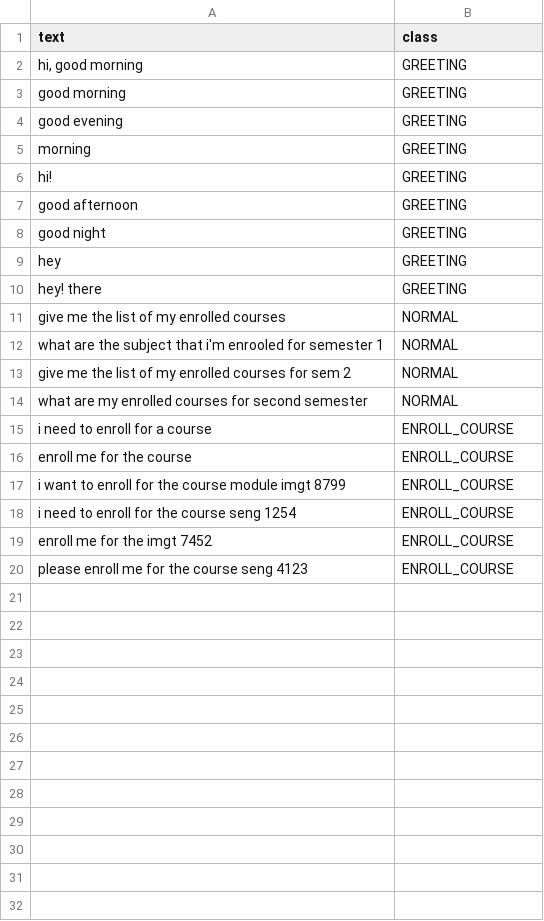
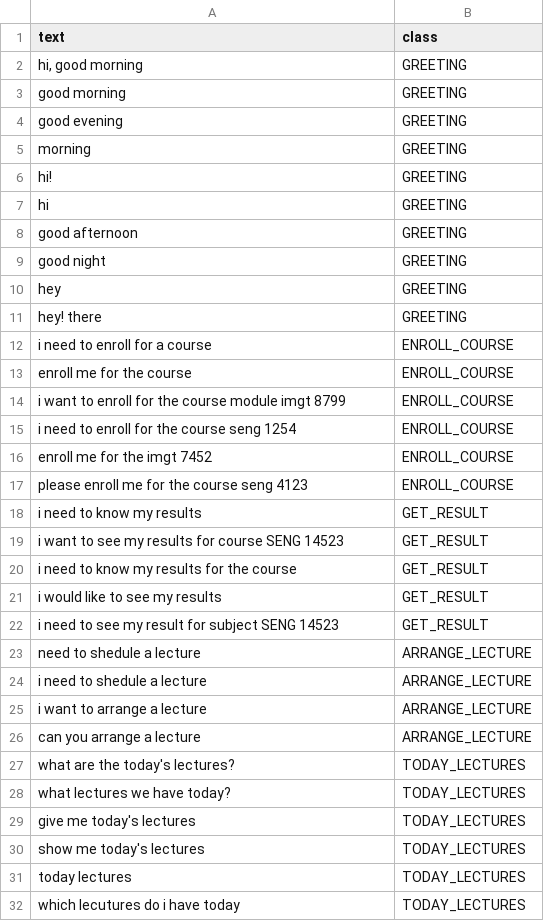
Before and after one commit to dasaCoder/uni-chatbot, a CSV file: data/data.csv, drawn as a sheet; removed rows and columns are numbered as before the commit, all else as after; the diff names each change by its address in the sheet, - before the commit and + after, or states it on an @@ line.

Commit message:
add today_lec,arrange lec

```diff
--- a/data/data.csv
+++ b/data/data.csv
+row 7: hi | GREETING
-row 11: give me the list of my enrolled courses | NORMAL
-row 12: what are the subject that i'm enrooled for semester 1 | NORMAL
-row 13: give me the list of my enrolled courses for sem 2 | NORMAL
-row 14: what are my enrolled courses for second semester | NORMAL
+row 18: i need to know my results | GET_RESULT
+row 19: i want to see my results for course SENG 14523 | GET_RESULT
+row 20: i need to know my results for the course | GET_RESULT
+row 21: i would like to see my results | GET_RESULT
+row 22: i need to see my result for subject SENG 14523 | GET_RESULT
+row 23: need to shedule a lecture | ARRANGE_LECTURE
+row 24: i need to shedule a lecture | ARRANGE_LECTURE
+row 25: i want to arrange a lecture | ARRANGE_LECTURE
+row 26: can you arrange a lecture | ARRANGE_LECTURE
+row 27: what are the today's lectures? | TODAY_LECTURES
+row 28: what lectures we have today? | TODAY_LECTURES
+row 29: give me today's lectures | TODAY_LECTURES
+row 30: show me today's lectures | TODAY_LECTURES
+row 31: today lectures | TODAY_LECTURES
+row 32: which lecutures do i have today | TODAY_LECTURES
```
Also changed, not shown: 1 other file.
